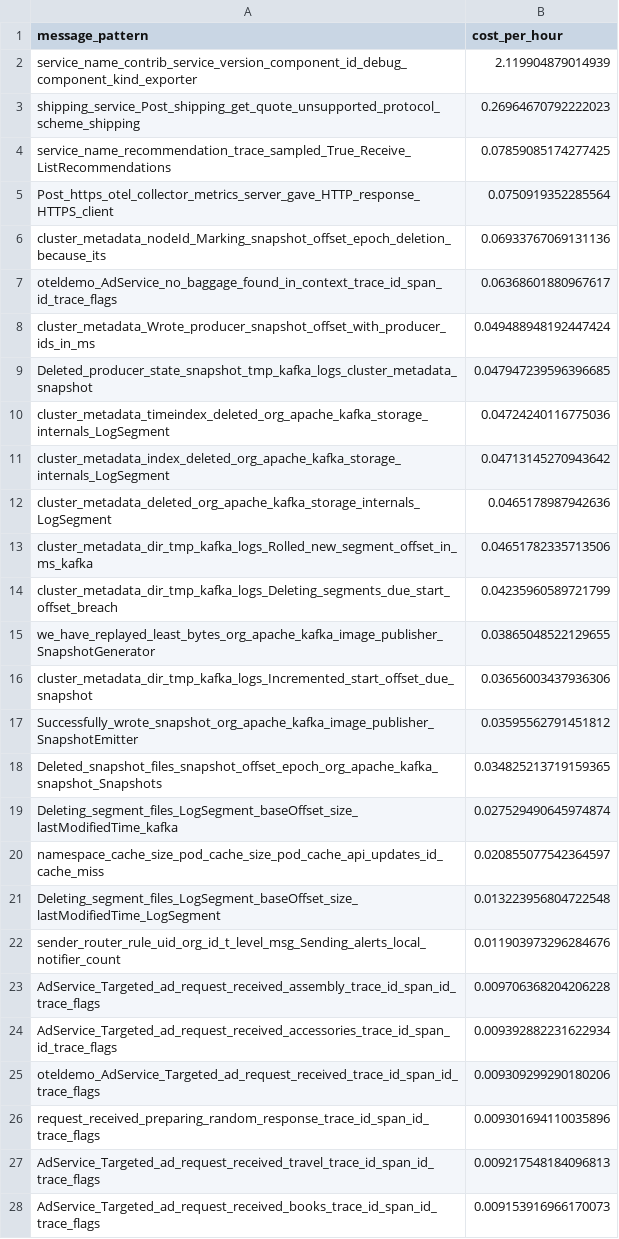
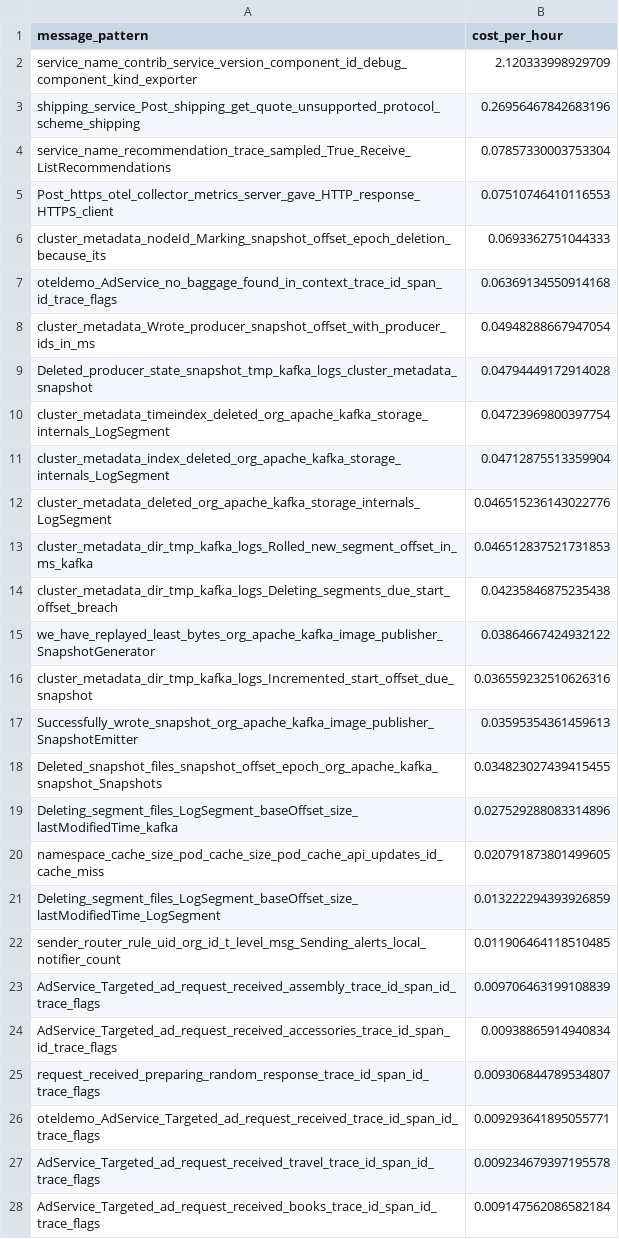
Before and after one commit to log-10x/gitops-demo, a CSV file: lookups/policy.csv, drawn as a sheet; only a part is shown; the diff covers the shown part only.

Commit message:
Updating lookups/policy.csv

```diff
--- a/lookups/policy.csv
+++ b/lookups/policy.csv
@@ -1,28 +1,28 @@
 message_pattern,cost_per_hour
-service_name_contrib_service_version_component_id_debug_component_kind_exporter,2.119904879014939
-shipping_service_Post_shipping_get_quote_unsupported_protocol_scheme_shipping,0.26964670792222023
-service_name_recommendation_trace_sampled_True_Receive_ListRecommendations,0.07859085174277425
-Post_https_otel_collector_metrics_server_gave_HTTP_response_HTTPS_client,0.0750919352285564
-cluster_metadata_nodeId_Marking_snapshot_offset_epoch_deletion_because_its,0.06933767069131136
-oteldemo_AdService_no_baggage_found_in_context_trace_id_span_id_trace_flags,0.06368601880967617
-cluster_metadata_Wrote_producer_snapshot_offset_with_producer_ids_in_ms,0.049488948192447424
-Deleted_producer_state_snapshot_tmp_kafka_logs_cluster_metadata_snapshot,0.047947239596396685
-cluster_metadata_timeindex_deleted_org_apache_kafka_storage_internals_LogSegment,0.04724240116775036
-cluster_metadata_index_deleted_org_apache_kafka_storage_internals_LogSegment,0.04713145270943642
-cluster_metadata_deleted_org_apache_kafka_storage_internals_LogSegment,0.0465178987942636
-cluster_metadata_dir_tmp_kafka_logs_Rolled_new_segment_offset_in_ms_kafka,0.04651782335713506
-cluster_metadata_dir_tmp_kafka_logs_Deleting_segments_due_start_offset_breach,0.04235960589721799
-we_have_replayed_least_bytes_org_apache_kafka_image_publisher_SnapshotGenerator,0.03865048522129655
-cluster_metadata_dir_tmp_kafka_logs_Incremented_start_offset_due_snapshot,0.03656003437936306
-Successfully_wrote_snapshot_org_apache_kafka_image_publisher_SnapshotEmitter,0.03595562791451812
-Deleted_snapshot_files_snapshot_offset_epoch_org_apache_kafka_snapshot_Snapshots,0.034825213719159365
-Deleting_segment_files_LogSegment_baseOffset_size_lastModifiedTime_kafka,0.027529490645974874
-namespace_cache_size_pod_cache_size_pod_cache_api_updates_id_cache_miss,0.020855077542364597
-Deleting_segment_files_LogSegment_baseOffset_size_lastModifiedTime_LogSegment,0.013223956804722548
-sender_router_rule_uid_org_id_t_level_msg_Sending_alerts_local_notifier_count,0.011903973296284676
-AdService_Targeted_ad_request_received_assembly_trace_id_span_id_trace_flags,0.009706368204206228
-AdService_Targeted_ad_request_received_accessories_trace_id_span_id_trace_flags,0.009392882231622934
-oteldemo_AdService_Targeted_ad_request_received_trace_id_span_id_trace_flags,0.009309299290180206
-request_received_preparing_random_response_trace_id_span_id_trace_flags,0.009301694110035896
-AdService_Targeted_ad_request_received_travel_trace_id_span_id_trace_flags,0.009217548184096813
-AdService_Targeted_ad_request_received_books_trace_id_span_id_trace_flags,0.009153916966170073
+service_name_contrib_service_version_component_id_debug_component_kind_exporter,2.120333998929709
+shipping_service_Post_shipping_get_quote_unsupported_protocol_scheme_shipping,0.26956467842683196
+service_name_recommendation_trace_sampled_True_Receive_ListRecommendations,0.07857330003753304
+Post_https_otel_collector_metrics_server_gave_HTTP_response_HTTPS_client,0.07510746410116553
+cluster_metadata_nodeId_Marking_snapshot_offset_epoch_deletion_because_its,0.0693362751044333
+oteldemo_AdService_no_baggage_found_in_context_trace_id_span_id_trace_flags,0.06369134550914168
+cluster_metadata_Wrote_producer_snapshot_offset_with_producer_ids_in_ms,0.04948288667947054
+Deleted_producer_state_snapshot_tmp_kafka_logs_cluster_metadata_snapshot,0.04794449172914028
+cluster_metadata_timeindex_deleted_org_apache_kafka_storage_internals_LogSegment,0.04723969800397754
+cluster_metadata_index_deleted_org_apache_kafka_storage_internals_LogSegment,0.04712875513359904
+cluster_metadata_deleted_org_apache_kafka_storage_internals_LogSegment,0.046515236143022776
+cluster_metadata_dir_tmp_kafka_logs_Rolled_new_segment_offset_in_ms_kafka,0.046512837521731853
+cluster_metadata_dir_tmp_kafka_logs_Deleting_segments_due_start_offset_breach,0.04235846875235438
+we_have_replayed_least_bytes_org_apache_kafka_image_publisher_SnapshotGenerator,0.03864667424932122
+cluster_metadata_dir_tmp_kafka_logs_Incremented_start_offset_due_snapshot,0.036559232510626316
+Successfully_wrote_snapshot_org_apache_kafka_image_publisher_SnapshotEmitter,0.03595354361459613
+Deleted_snapshot_files_snapshot_offset_epoch_org_apache_kafka_snapshot_Snapshots,0.034823027439415455
+Deleting_segment_files_LogSegment_baseOffset_size_lastModifiedTime_kafka,0.027529288083314896
+namespace_cache_size_pod_cache_size_pod_cache_api_updates_id_cache_miss,0.020791873801499605
+Deleting_segment_files_LogSegment_baseOffset_size_lastModifiedTime_LogSegment,0.013222294393926859
+sender_router_rule_uid_org_id_t_level_msg_Sending_alerts_local_notifier_count,0.011906464118510485
+AdService_Targeted_ad_request_received_assembly_trace_id_span_id_trace_flags,0.009706463199108839
+AdService_Targeted_ad_request_received_accessories_trace_id_span_id_trace_flags,0.00938865914940834
+request_received_preparing_random_response_trace_id_span_id_trace_flags,0.009306844789534807
+oteldemo_AdService_Targeted_ad_request_received_trace_id_span_id_trace_flags,0.009293641895055771
+AdService_Targeted_ad_request_received_travel_trace_id_span_id_trace_flags,0.009234679397195578
+AdService_Targeted_ad_request_received_books_trace_id_span_id_trace_flags,0.009147562086582184
```
Also changed, not shown: 2 added rows, 2 removed rows and 21 edited cells elsewhere in this file.
